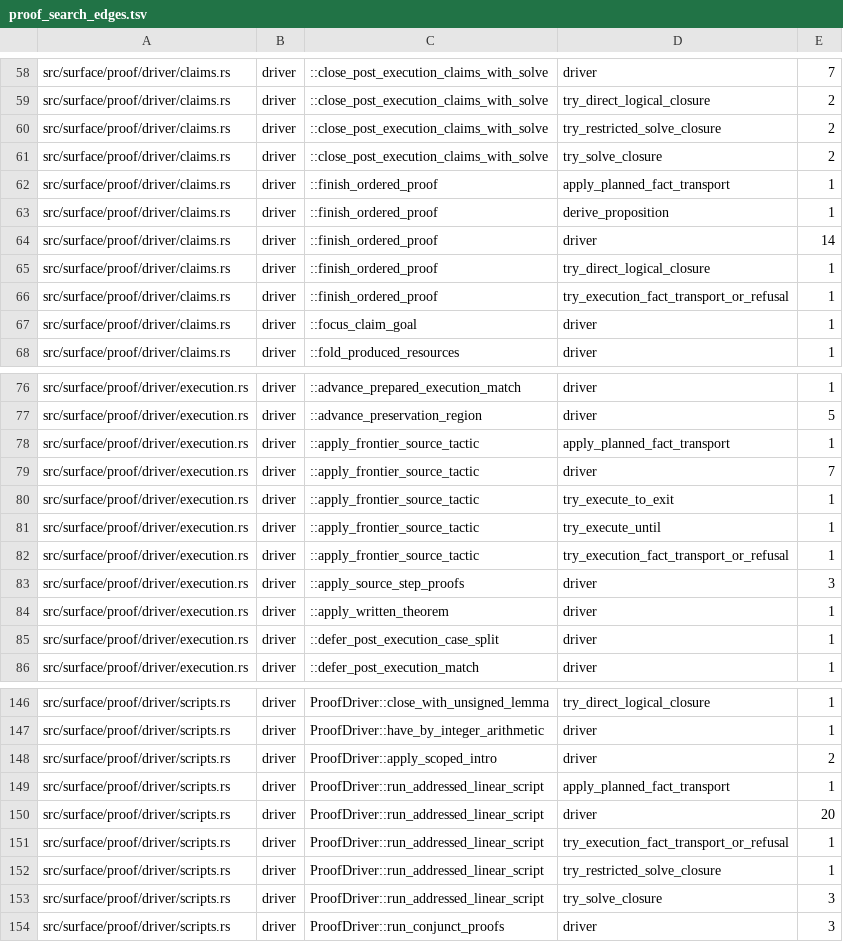
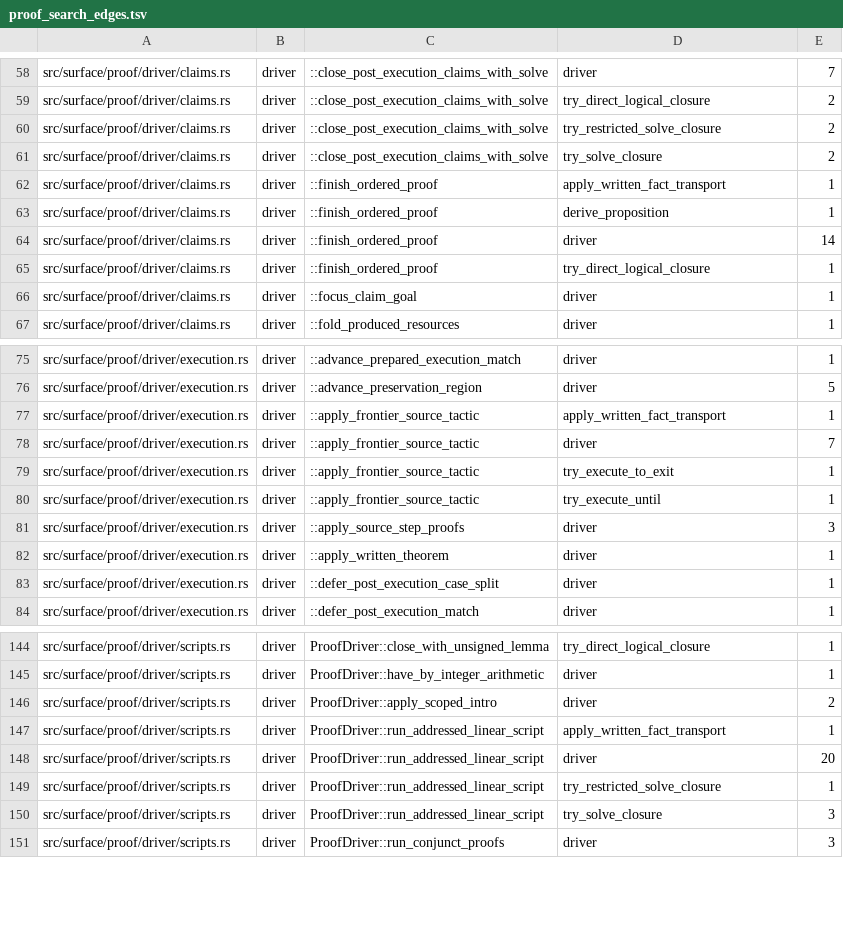
Before and after one commit to clicklang/click, a TSV file: build_support/proof_search_edges.tsv, drawn as a sheet; only a part is shown, gaps mark what is left out; the diff covers the shown part only.

Commit message:
Remove the legacy transport frame checker and planner

```diff
--- a/build_support/proof_search_edges.tsv
+++ b/build_support/proof_search_edges.tsv
@@ -61,3 +61,3 @@ src/surface/proof/driver/claims.rs	driver	::close_post_execution_claims_with_sol
 src/surface/proof/driver/claims.rs	driver	::close_post_execution_claims_with_solve	try_solve_closure	2
-src/surface/proof/driver/claims.rs	driver	::finish_ordered_proof	apply_planned_fact_transport	1
+src/surface/proof/driver/claims.rs	driver	::finish_ordered_proof	apply_written_fact_transport	1
 src/surface/proof/driver/claims.rs	driver	::finish_ordered_proof	derive_proposition	1
@@ -65,3 +65,2 @@ src/surface/proof/driver/claims.rs	driver	::finish_ordered_proof	driver	14
 src/surface/proof/driver/claims.rs	driver	::finish_ordered_proof	try_direct_logical_closure	1
-src/surface/proof/driver/claims.rs	driver	::finish_ordered_proof	try_execution_fact_transport_or_refusal	1
 src/surface/proof/driver/claims.rs	driver	::focus_claim_goal	driver	1
@@ -77,3 +76,3 @@ src/surface/proof/driver/execution.rs	driver	::advance_prepared_execution_match
 src/surface/proof/driver/execution.rs	driver	::advance_preservation_region	driver	5
-src/surface/proof/driver/execution.rs	driver	::apply_frontier_source_tactic	apply_planned_fact_transport	1
+src/surface/proof/driver/execution.rs	driver	::apply_frontier_source_tactic	apply_written_fact_transport	1
 src/surface/proof/driver/execution.rs	driver	::apply_frontier_source_tactic	driver	7
@@ -81,3 +80,2 @@ src/surface/proof/driver/execution.rs	driver	::apply_frontier_source_tactic	try_
 src/surface/proof/driver/execution.rs	driver	::apply_frontier_source_tactic	try_execute_until	1
-src/surface/proof/driver/execution.rs	driver	::apply_frontier_source_tactic	try_execution_fact_transport_or_refusal	1
 src/surface/proof/driver/execution.rs	driver	::apply_source_step_proofs	driver	3
@@ -148,5 +146,4 @@ src/surface/proof/driver/scripts.rs	driver	ProofDriver::have_by_integer_arithmet
 src/surface/proof/driver/scripts.rs	driver	ProofDriver::apply_scoped_intro	driver	2
-src/surface/proof/driver/scripts.rs	driver	ProofDriver::run_addressed_linear_script	apply_planned_fact_transport	1
+src/surface/proof/driver/scripts.rs	driver	ProofDriver::run_addressed_linear_script	apply_written_fact_transport	1
 src/surface/proof/driver/scripts.rs	driver	ProofDriver::run_addressed_linear_script	driver	20
-src/surface/proof/driver/scripts.rs	driver	ProofDriver::run_addressed_linear_script	try_execution_fact_transport_or_refusal	1
 src/surface/proof/driver/scripts.rs	driver	ProofDriver::run_addressed_linear_script	try_restricted_solve_closure	1
```
Also changed, not shown: 4 added rows and 11 removed rows elsewhere in this file, 34 other files.
